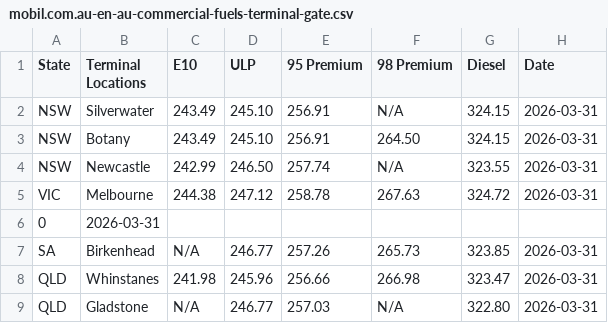
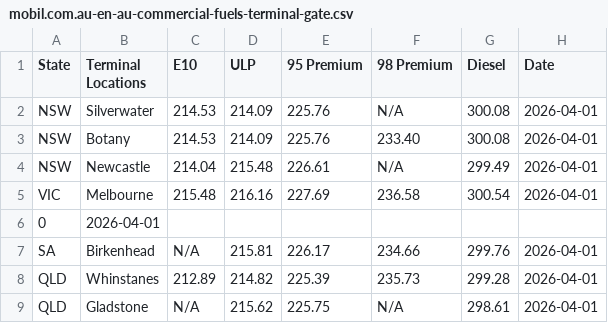
Before and after one commit to nwbort/tgp-mobil, a CSV file: mobil.com.au-en-au-commercial-fuels-terminal-gate.csv, drawn as a sheet; only a part is shown; the diff covers the shown part only.

```diff
--- a/mobil.com.au-en-au-commercial-fuels-terminal-gate.csv
+++ b/mobil.com.au-en-au-commercial-fuels-terminal-gate.csv
@@ -1,9 +1,9 @@
 State,Terminal Locations,E10,ULP,95 Premium,98 Premium,Diesel,Date
-NSW,Silverwater,243.49,245.10,256.91,N/A,324.15,2026-03-31
-NSW,Botany,243.49,245.10,256.91,264.50,324.15,2026-03-31
-NSW,Newcastle,242.99,246.50,257.74,N/A,323.55,2026-03-31
-VIC,Melbourne,244.38,247.12,258.78,267.63,324.72,2026-03-31
-0,2026-03-31
-SA,Birkenhead,N/A,246.77,257.26,265.73,323.85,2026-03-31
-QLD,Whinstanes,241.98,245.96,256.66,266.98,323.47,2026-03-31
-QLD,Gladstone,N/A,246.77,257.03,N/A,322.80,2026-03-31
+NSW,Silverwater,214.53,214.09,225.76,N/A,300.08,2026-04-01
+NSW,Botany,214.53,214.09,225.76,233.40,300.08,2026-04-01
+NSW,Newcastle,214.04,215.48,226.61,N/A,299.49,2026-04-01
+VIC,Melbourne,215.48,216.16,227.69,236.58,300.54,2026-04-01
+0,2026-04-01
+SA,Birkenhead,N/A,215.81,226.17,234.66,299.76,2026-04-01
+QLD,Whinstanes,212.89,214.82,225.39,235.73,299.28,2026-04-01
+QLD,Gladstone,N/A,215.62,225.75,N/A,298.61,2026-04-01
```
Also changed, not shown: 23 edited cells elsewhere in this file, tgp-mobil-history.csv.
